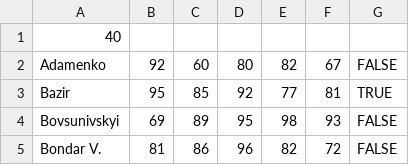
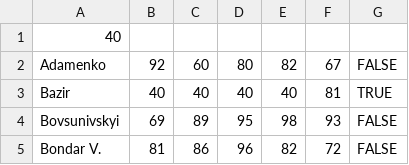
Before and after one commit to Paul-Vasylenko/Laba2OP, a CSV file: project/project/files/students1.csv, drawn as a sheet; only a part is shown.

```diff
--- a/project/project/files/students1.csv
+++ b/project/project/files/students1.csv
@@ -2,3 +2,3 @@
 Adamenko,92,60,80,82,67,FALSE
-Bazir,95,85,92,77,81,TRUE
+Bazir,40,40,40,40,81,TRUE
 Bovsunivskyi,69,89,95,98,93,FALSE
```
Also changed, not shown: project/project/files/result.csv, 9 other files.
